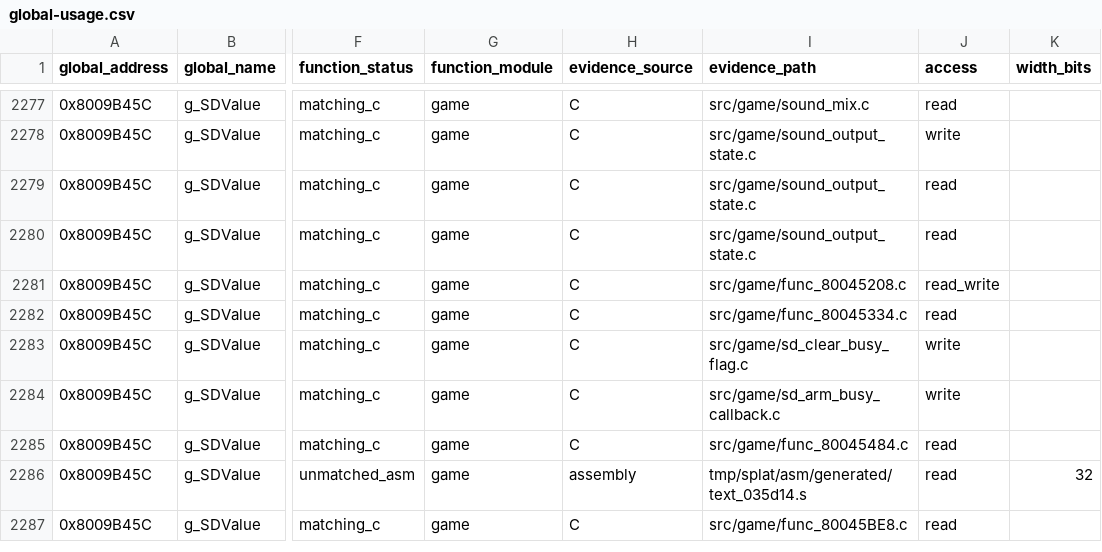
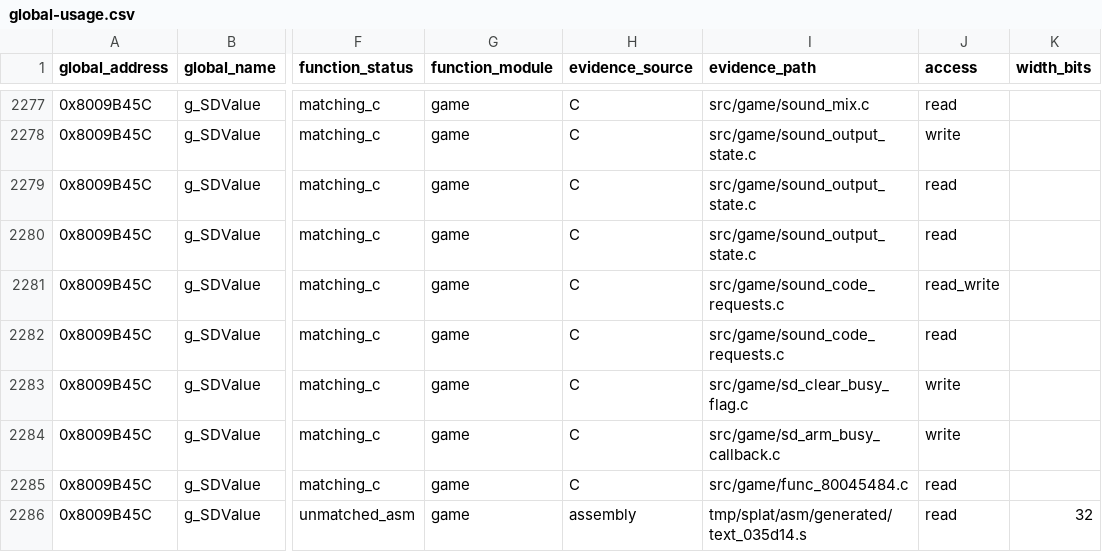
Before and after one commit to Unchiga/memories-decomp, a CSV file: notes/global-usage.csv, drawn as a sheet; only a part is shown, gaps mark what is left out; the shorter side is filled out with more unchanged rows; the diff names each change by its address in the sheet, - before the commit and + after, or states it on an @@ line.

```diff
--- a/notes/global-usage.csv
+++ b/notes/global-usage.csv
-I2281 (evidence_path): src/game/func_80045208.c
+I2281 (evidence_path): src/game/sound_code_requests.c
-I2282 (evidence_path): src/game/func_80045334.c
+I2282 (evidence_path): src/game/sound_code_requests.c
```
Also changed, not shown: 4 other files.
